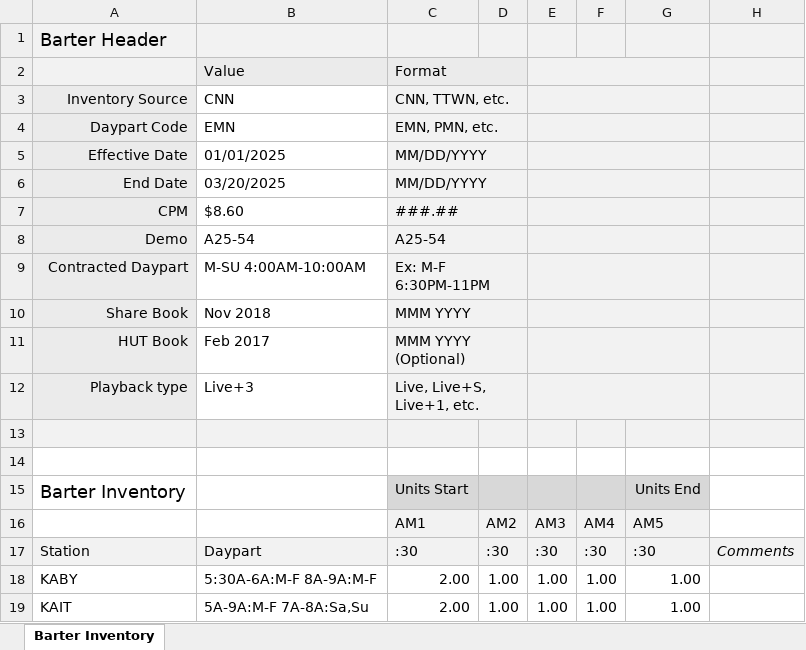
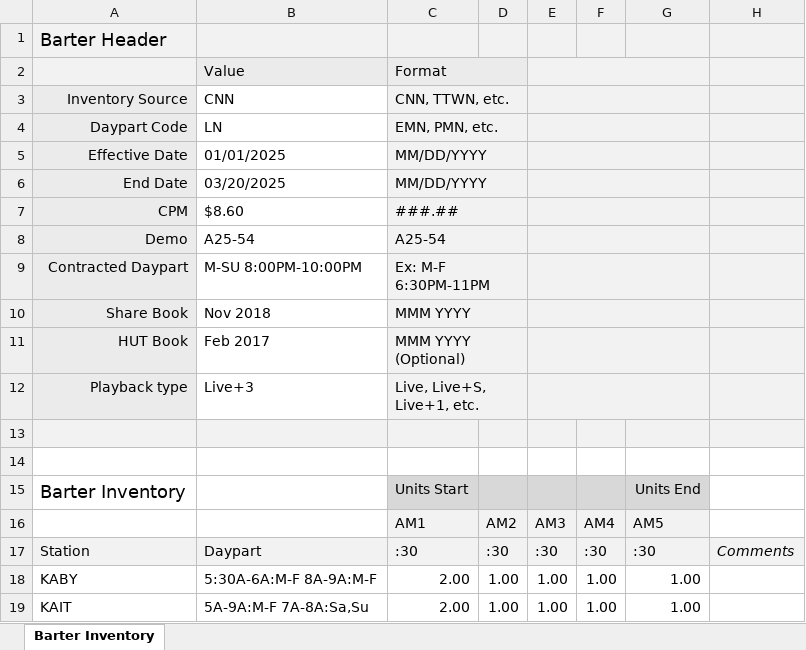
Before and after one commit to tonehanamant/Broadcast, an Excel workbook: Source/Tam/MaestroTests/SupportTests/Services.Broadcast.IntegrationTests/Files/ProprietaryDataFiles/Barter_CNN_Q1_2025_2.xlsx, sheet Barter Inventory, drawn as a sheet; values as stored, in another font and other column widths than the file's, no borders; conditional formats not drawn; the diff names each change by its address in the sheet, - before the commit and + after, or states it on an @@ line.

Commit message:
Merged PR 9573: allow different daypart for same source and  same quarter
allow different daypart for same source and  same quarter

```diff
--- a/Source/Tam/MaestroTests/SupportTests/Services.Broadcast.IntegrationTests/Files/ProprietaryDataFiles/Barter_CNN_Q1_2025_2.xlsx (sheet Barter Inventory)
+++ b/Source/Tam/MaestroTests/SupportTests/Services.Broadcast.IntegrationTests/Files/ProprietaryDataFiles/Barter_CNN_Q1_2025_2.xlsx (sheet Barter Inventory)
-B4: EMN
+B4: LN
-B9: M-SU 4:00AM-10:00AM
+B9: M-SU 8:00PM-10:00PM
```
Also changed, not shown: 6 other files.
